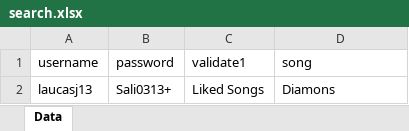
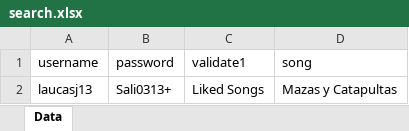
Before and after one commit to lcastanoj/retoSpotify, an Excel workbook: src/main/resources/data/search.xlsx, sheet Data, drawn as a sheet; values as stored, in another font and other column widths than the file's, no borders; the diff names each change by its address in the sheet, - before the commit and + after, or states it on an @@ line.

```diff
--- a/src/main/resources/data/search.xlsx (sheet Data)
+++ b/src/main/resources/data/search.xlsx (sheet Data)
-D2 (song): Diamons
+D2 (song): Mazas y Catapultas
```
Also changed, not shown: 9 other files.
